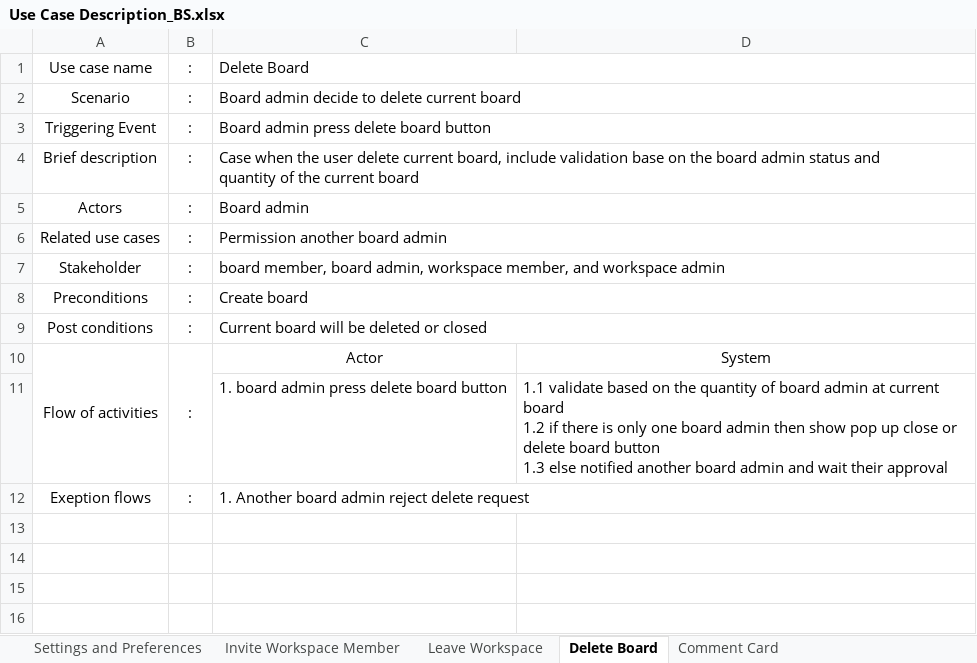
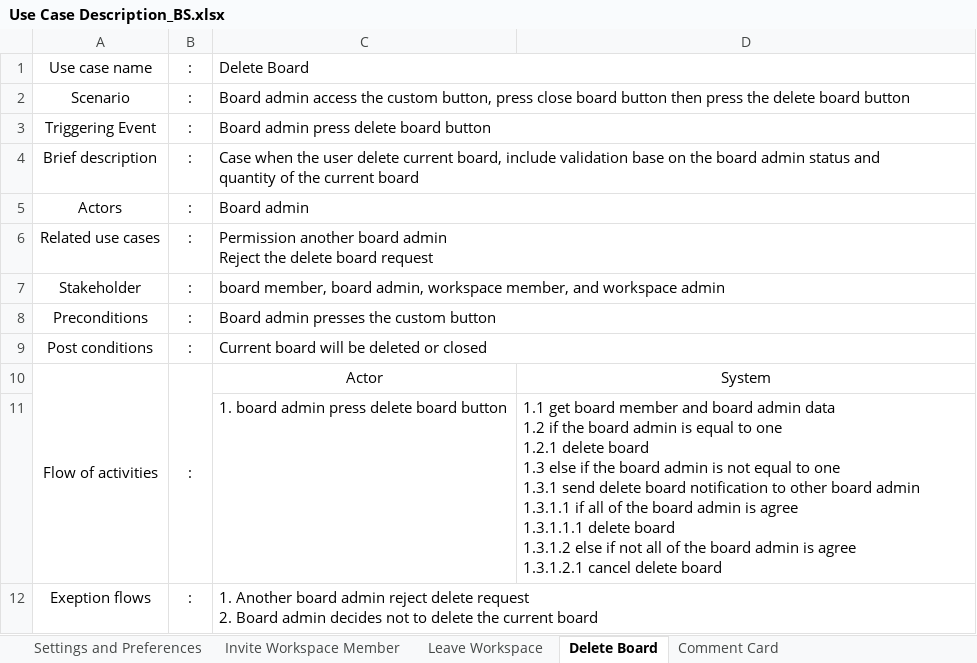
Before and after one commit to joheee/ChelloBS, an Excel workbook: Use Case Description_BS.xlsx, sheet Delete Board, drawn as a sheet; values as stored, in another font and other column widths than the file's, no borders; ↵ is a line break in a cell; the diff names each change by its address in the sheet, - before the commit and + after, or states it on an @@ line.

```diff
--- a/Use Case Description_BS.xlsx (sheet Delete Board)
+++ b/Use Case Description_BS.xlsx (sheet Delete Board)
-C2: Board admin decide to delete current board
+C2: Board admin access the custom button, press close board button then press the delete board button
-C6: …board admin
+C6: …board admin ↵ Reject the delete board request
-C8: Create board
+C8: Board admin presses the custom button
-D11: 1.1 validate based on the quantity of board admin at current board ↵ 1.2 if there is only one board admin then show pop up close or delete board button ↵ 1.3 else notified another board admin and wait their approval
+D11: 1.1 get board member and board admin data ↵ 1.2 if the board admin is equal to one ↵ 1.2.1 delete board ↵ 1.3 else if the board admin is not equal to one ↵ 1.3.1 send delete board notification to other board admin ↵ 1.3.1.1 if all of the board admin is agree ↵ 1.3.1.1.1 delete board ↵ 1.3.1.2 else if not all of the board admin is agree ↵ 1.3.1.2.1 cancel delete board
-C12: …delete request
+C12: …delete request ↵ 2. Board admin decides not to delete the current board
```
Also changed, not shown: sheet Settings and Preferences, sheet Invite Workspace Member, sheet Comment Card, sheet Leave Workspace, 3 other files.
